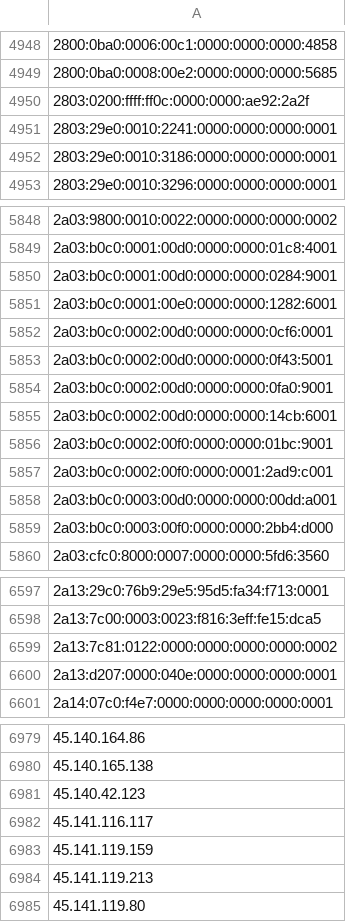
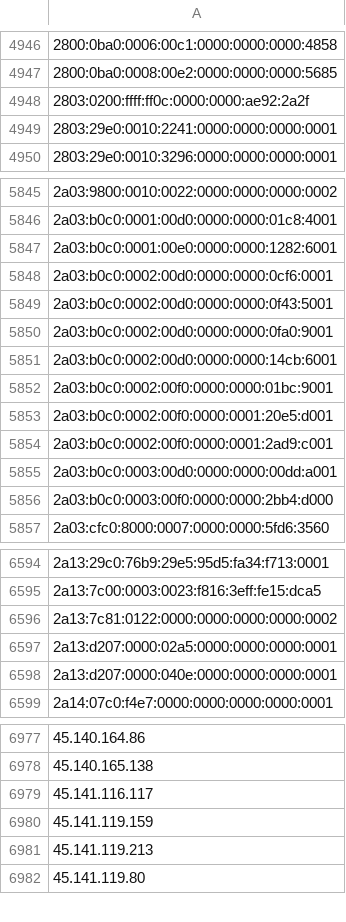
Before and after one commit to nullwhire/tor-watchlist, a CSV file: data/tor_ips.csv, drawn as a sheet; only a part is shown, gaps mark what is left out; removed rows and columns are numbered as before the commit, all else as after; the diff covers the shown part only; the diff names each change by its address in the sheet, - before the commit and + after, or states it on an @@ line.

```diff
--- a/data/tor_ips.csv
+++ b/data/tor_ips.csv
-row 4952: 2803:29e0:0010:3186:0000:0000:0000:0001
-row 5850: 2a03:b0c0:0001:00d0:0000:0000:0284:9001
+row 5853: 2a03:b0c0:0002:00f0:0000:0001:20e5:d001
+row 6597: 2a13:d207:0000:02a5:0000:0000:0000:0001
-row 6981: 45.140.42.123
```
Also changed, not shown: 5 added rows, 12 removed rows and 1 edited cell elsewhere in this file, 1 other file.
